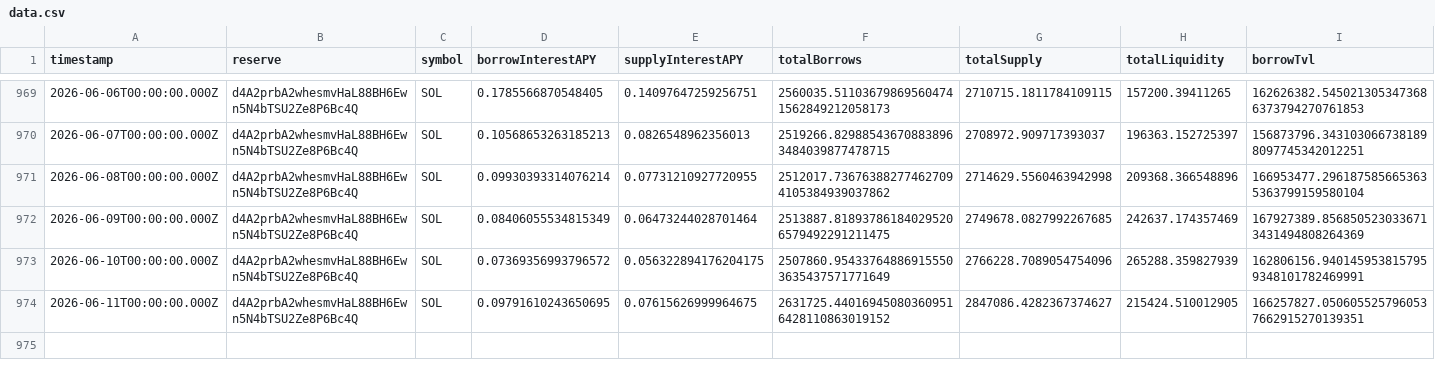
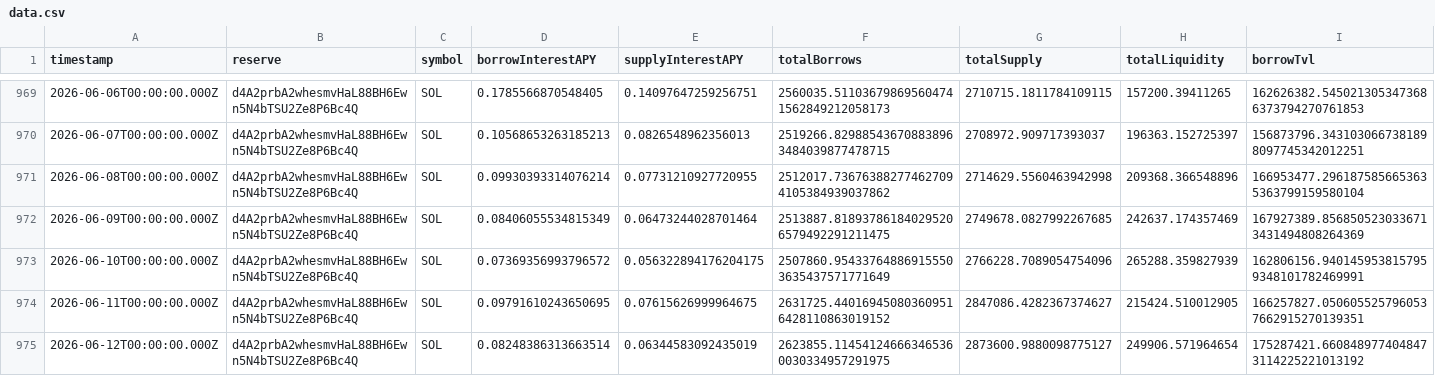
Before and after one commit to mael-bomane/warehouse, a CSV file: lending/kamino/sol/data.csv, drawn as a sheet; only a part is shown, gaps mark what is left out; rows hold the shown columns only; the diff names each change by its address in the sheet, - before the commit and + after, or states it on an @@ line.

```diff
--- a/lending/kamino/sol/data.csv
+++ b/lending/kamino/sol/data.csv
+row 975: 2026-06-12T00:00:00.000Z | d4A2prbA2whesmvHaL88BH6Ewn5N4bTSU2Ze8P6Bc4Q | SOL | 0.08248386313663514 | 0.06344583092435019 | 2623855.114541246663465360030334957291975 | 2873600.9880098775127 | 249906.571964654 | 175287421.6608489774048473114225221013192
```
